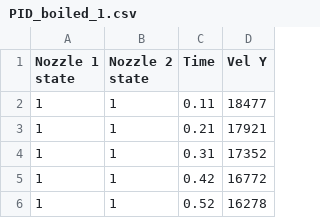
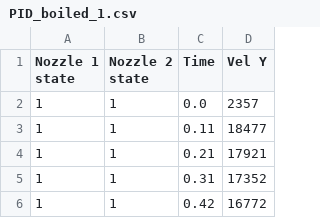
Before and after one commit to mattallenn/gnc, a CSV file: 11-11-test/PID_boiled_1.csv, drawn as a sheet; only a part is shown; the shorter side is filled out with more unchanged rows; the diff names each change by its address in the sheet, - before the commit and + after, or states it on an @@ line.

```diff
--- a/11-11-test/PID_boiled_1.csv
+++ b/11-11-test/PID_boiled_1.csv
+row 2: 1 | 1 | 0.0 | 2357
```
Also changed, not shown: 2 other files.
